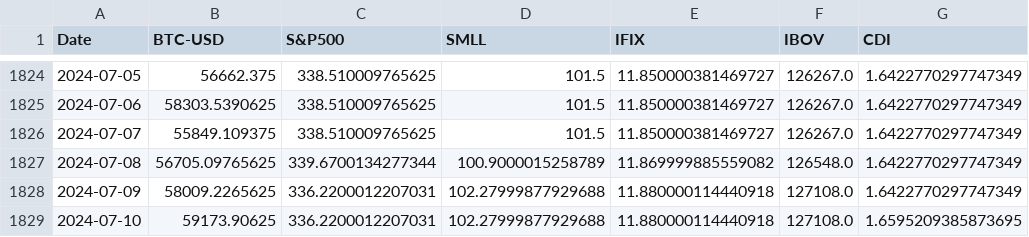
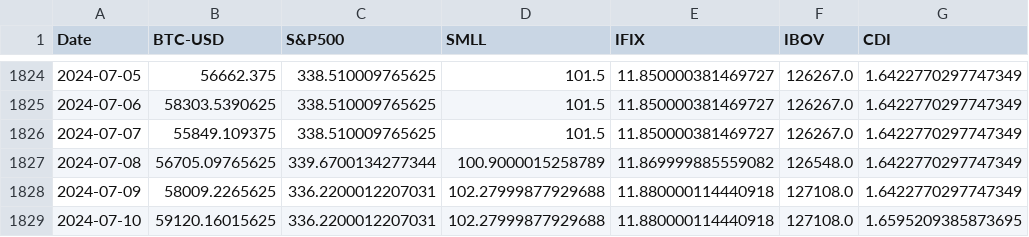
Before and after one commit to FCancella/Dashboard, a CSV file: generic_data.csv, drawn as a sheet; only a part is shown, gaps mark what is left out.

```diff
--- a/generic_data.csv
+++ b/generic_data.csv
@@ -1828,2 +1828,2 @@ Date,BTC-USD,S&P500,SMLL,IFIX,IBOV,CDI
 2024-07-09,58009.2265625,336.2200012207031,102.27999877929688,11.880000114440918,127108.0,1.6422770297747349
-2024-07-10,59173.90625,336.2200012207031,102.27999877929688,11.880000114440918,127108.0,1.6595209385873695
+2024-07-10,59120.16015625,336.2200012207031,102.27999877929688,11.880000114440918,127108.0,1.6595209385873695
```
Also changed, not shown: 2 other files.
